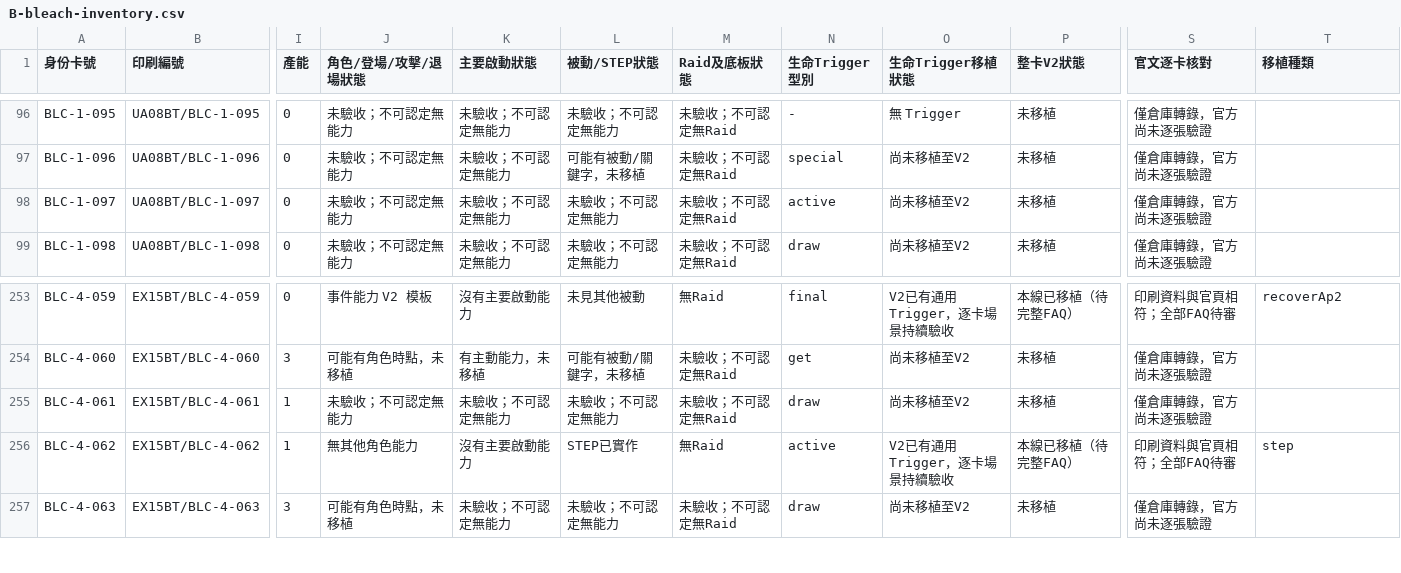
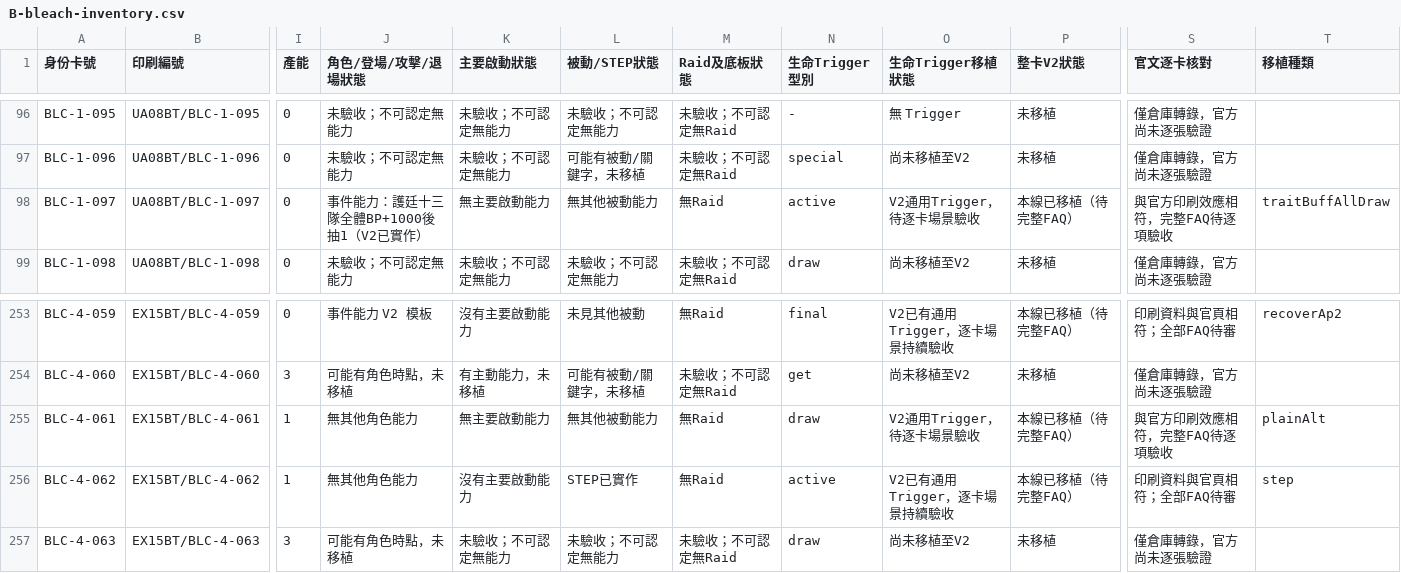
Before and after one commit to will00t-debug/Ua, a CSV file: docs/v2-handoff/B-bleach-inventory.csv, drawn as a sheet; only a part is shown, gaps mark what is left out; the diff names each change by its address in the sheet, - before the commit and + after, or states it on an @@ line.

Commit message:
docs(v2-bleach): include official BLC-4-061 draw-vanilla and BLC-1-097 multi-template event

```diff
--- a/docs/v2-handoff/B-bleach-inventory.csv
+++ b/docs/v2-handoff/B-bleach-inventory.csv
-J98 (角色/登場/攻擊/退場狀態): 未驗收；不可認定無能力
+J98 (角色/登場/攻擊/退場狀態): 事件能力：護廷十三隊全體BP+1000後抽1（V2已實作）
-K98 (主要啟動狀態): 未驗收；不可認定無能力
+K98 (主要啟動狀態): 無主要啟動能力
-L98 (被動/STEP狀態): 未驗收；不可認定無能力
+L98 (被動/STEP狀態): 無其他被動能力
-M98 (Raid及底板狀態): 未驗收；不可認定無Raid
+M98 (Raid及底板狀態): 無Raid
-O98 (生命Trigger移植狀態): 尚未移植至V2
+O98 (生命Trigger移植狀態): V2通用Trigger，待逐卡場景驗收
-P98 (整卡V2狀態): 未移植
+P98 (整卡V2狀態): 本線已移植（待完整FAQ）
-S98 (官文逐卡核對): 僅倉庫轉錄，官方尚未逐張驗證
+S98 (官文逐卡核對): 與官方印刷效應相符，完整FAQ待逐項驗收
-T98 (移植種類): (empty)
+T98 (移植種類): traitBuffAllDraw
-J255 (角色/登場/攻擊/退場狀態): 未驗收；不可認定無能力
+J255 (角色/登場/攻擊/退場狀態): 無其他角色能力
-K255 (主要啟動狀態): 未驗收；不可認定無能力
+K255 (主要啟動狀態): 無主要啟動能力
-L255 (被動/STEP狀態): 未驗收；不可認定無能力
+L255 (被動/STEP狀態): 無其他被動能力
-M255 (Raid及底板狀態): 未驗收；不可認定無Raid
+M255 (Raid及底板狀態): 無Raid
-O255 (生命Trigger移植狀態): 尚未移植至V2
+O255 (生命Trigger移植狀態): V2通用Trigger，待逐卡場景驗收
-P255 (整卡V2狀態): 未移植
+P255 (整卡V2狀態): 本線已移植（待完整FAQ）
-S255 (官文逐卡核對): 僅倉庫轉錄，官方尚未逐張驗證
+S255 (官文逐卡核對): 與官方印刷效應相符，完整FAQ待逐項驗收
-T255 (移植種類): (empty)
+T255 (移植種類): plainAlt
```
